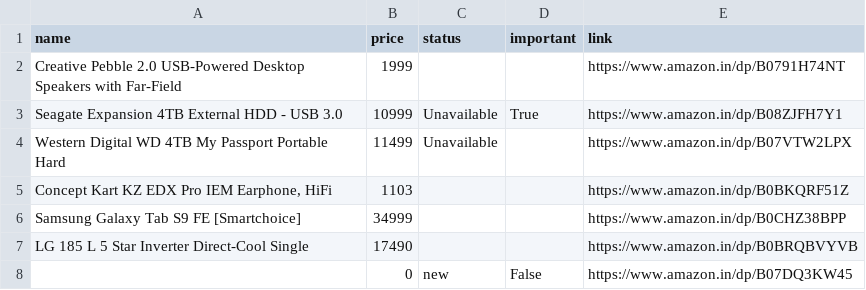
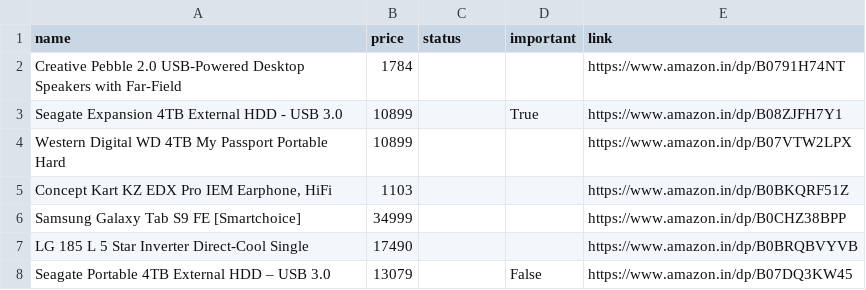
Before and after one commit to tonydavidx/Amazkart, a CSV file: data/products.csv, drawn as a sheet.

```diff
--- a/data/products.csv
+++ b/data/products.csv
@@ -1,5 +1,5 @@
 name,price,status,important,link
-Creative Pebble 2.0 USB-Powered Desktop Speakers with Far-Field,1999,,,https://www.amazon.in/dp/B0791H74NT
-Seagate Expansion 4TB External HDD - USB 3.0,10999,Unavailable,True,https://www.amazon.in/dp/B08ZJFH7Y1
-Western Digital WD 4TB My Passport Portable Hard,11499,Unavailable,,https://www.amazon.in/dp/B07VTW2LPX
+Creative Pebble 2.0 USB-Powered Desktop Speakers with Far-Field,1784,,,https://www.amazon.in/dp/B0791H74NT
+Seagate Expansion 4TB External HDD - USB 3.0,10899,,True,https://www.amazon.in/dp/B08ZJFH7Y1
+Western Digital WD 4TB My Passport Portable Hard,10899,,,https://www.amazon.in/dp/B07VTW2LPX
 "Concept Kart KZ EDX Pro IEM Earphone, HiFi",1103,,,https://www.amazon.in/dp/B0BKQRF51Z
@@ -7,2 +7,2 @@ Samsung Galaxy Tab S9 FE [Smartchoice],34999,,,https://www.amazon.in/dp/B0CHZ38B
 LG 185 L 5 Star Inverter Direct-Cool Single,17490,,,https://www.amazon.in/dp/B0BRQBVYVB
-,0,new,False,https://www.amazon.in/dp/B07DQ3KW45
+Seagate Portable 4TB External HDD – USB 3.0,13079,,False,https://www.amazon.in/dp/B07DQ3KW45
```
Also changed, not shown: data/B0791H74NT.csv, data/B07VTW2LPX.csv, 19 other files.
